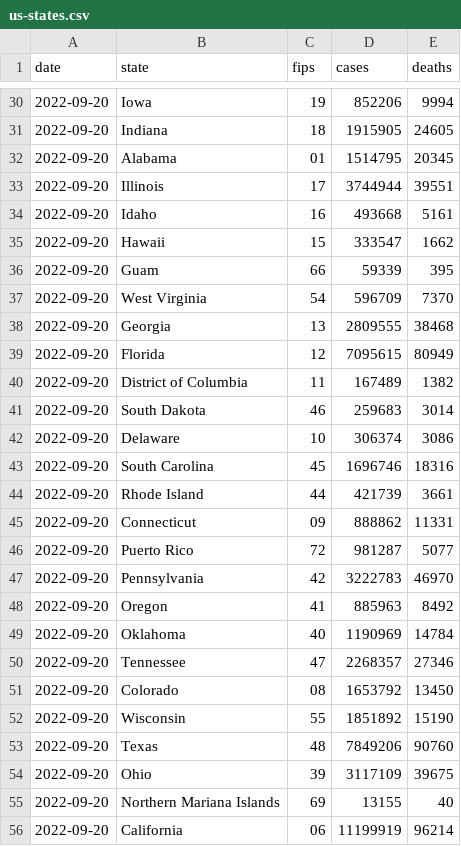
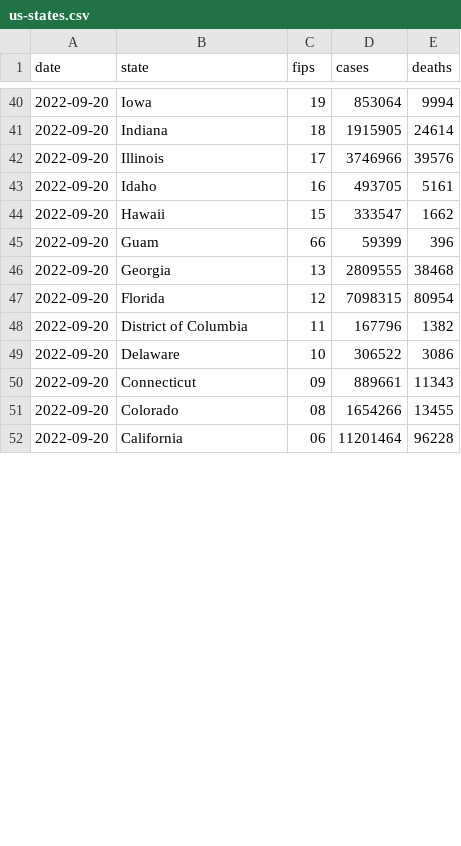
Before and after one commit to ehom/external-data, a CSV file: covid-19/us-states.csv, drawn as a sheet; only a part is shown, gaps mark what is left out; the diff covers the shown part only.

```diff
--- a/covid-19/us-states.csv
+++ b/covid-19/us-states.csv
@@ -30,27 +40,13 @@ date,state,fips,cases,deaths
-2022-09-20,Iowa,19,852206,9994
-2022-09-20,Indiana,18,1915905,24605
-2022-09-20,Alabama,01,1514795,20345
-2022-09-20,Illinois,17,3744944,39551
-2022-09-20,Idaho,16,493668,5161
+2022-09-20,Iowa,19,853064,9994
+2022-09-20,Indiana,18,1915905,24614
+2022-09-20,Illinois,17,3746966,39576
+2022-09-20,Idaho,16,493705,5161
 2022-09-20,Hawaii,15,333547,1662
-2022-09-20,Guam,66,59339,395
-2022-09-20,West Virginia,54,596709,7370
+2022-09-20,Guam,66,59399,396
 2022-09-20,Georgia,13,2809555,38468
-2022-09-20,Florida,12,7095615,80949
-2022-09-20,District of Columbia,11,167489,1382
-2022-09-20,South Dakota,46,259683,3014
-2022-09-20,Delaware,10,306374,3086
-2022-09-20,South Carolina,45,1696746,18316
-2022-09-20,Rhode Island,44,421739,3661
-2022-09-20,Connecticut,09,888862,11331
-2022-09-20,Puerto Rico,72,981287,5077
-2022-09-20,Pennsylvania,42,3222783,46970
-2022-09-20,Oregon,41,885963,8492
-2022-09-20,Oklahoma,40,1190969,14784
-2022-09-20,Tennessee,47,2268357,27346
-2022-09-20,Colorado,08,1653792,13450
-2022-09-20,Wisconsin,55,1851892,15190
-2022-09-20,Texas,48,7849206,90760
-2022-09-20,Ohio,39,3117109,39675
-2022-09-20,Northern Mariana Islands,69,13155,40
-2022-09-20,California,06,11199919,96214
+2022-09-20,Florida,12,7098315,80954
+2022-09-20,District of Columbia,11,167796,1382
+2022-09-20,Delaware,10,306522,3086
+2022-09-20,Connecticut,09,889661,11343
+2022-09-20,Colorado,08,1654266,13455
+2022-09-20,California,06,11201464,96228
```
Also changed, not shown: 10 added rows, 3 removed rows, 8 moved rows and 14 edited cells elsewhere in this file, 1 other file.
